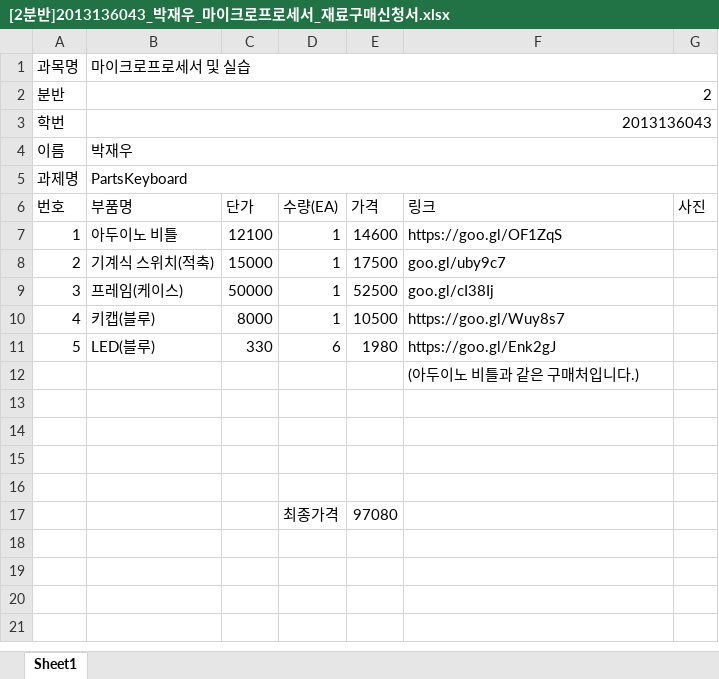
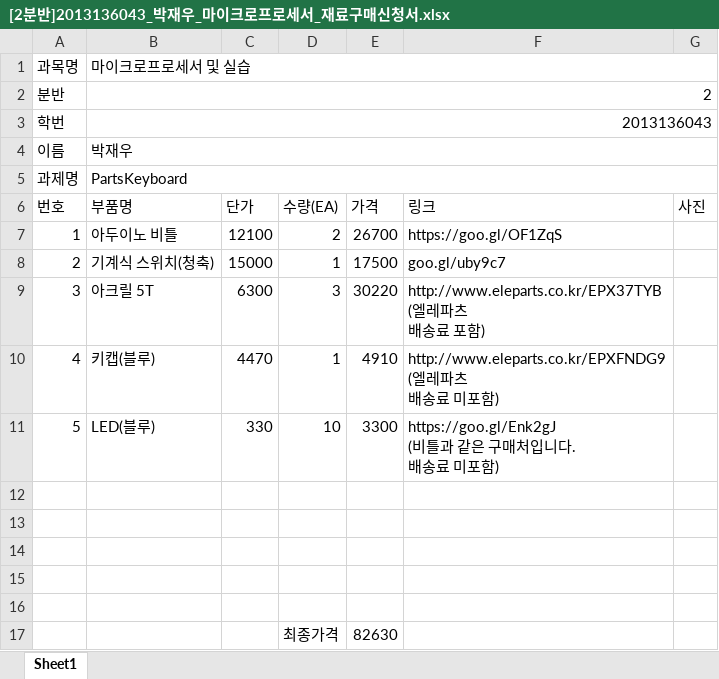
Before and after one commit to kutmicro/2013136043, an Excel workbook: [2분반]2013136043_박재우_마이크로프로세서_재료구매신청서.xlsx, sheet Sheet1, drawn as a sheet; values as stored, in another font and other column widths than the file's, no borders; charts and pictures not drawn; removed rows and columns are numbered as before the commit, all else as after; ↵ is a line break in a cell; the diff names each change by its address in the sheet, - before the commit and + after, or states it on an @@ line.

Commit message:
Add files via upload

```diff
--- a/[2분반]2013136043_박재우_마이크로프로세서_재료구매신청서.xlsx (sheet Sheet1)
+++ b/[2분반]2013136043_박재우_마이크로프로세서_재료구매신청서.xlsx (sheet Sheet1)
-D7 (수량(EA)): 1
+D7 (수량(EA)): 2
-E7 (가격): 14600
+E7 (가격): 26700
-B8 (부품명): 기계식 스위치(적축)
+B8 (부품명): 기계식 스위치(청축)
-row 9: 3 | 프레임(케이스) | 50000 | 1 | 52500 | goo.gl/cI38Ij
+row 9: 3 | 아크릴 5T | 6300 | 3 | 30220 | http://www.eleparts.co.kr/EPX37TYB ↵ (엘레파츠 ↵ 배송료 포함)
-C10 (단가): 8000
+C10 (단가): 4470
-E10 (가격): 10500
+E10 (가격): 4910
-F10 (링크): https://goo.gl/Wuy8s7
+F10 (링크): http://www.eleparts.co.kr/EPXFNDG9 ↵ (엘레파츠 ↵ 배송료 미포함)
-D11 (수량(EA)): 6
+D11 (수량(EA)): 10
-E11 (가격): 1980
+E11 (가격): 3300
-F11 (링크): https://goo.gl/Enk2gJ
+F11 (링크): https://goo.gl/Enk2gJ ↵ (비틀과 같은 구매처입니다. ↵ 배송료 미포함)
-row 12:  |  |  |  |  | (아두이노 비틀과 같은 구매처입니다.)
-row 16:  |  |  | 최종가격 | 97080
+row 16: (empty)
+row 17:  |  |  | 최종가격 | 82630
```
Also changed, not shown: charts or pictures.
